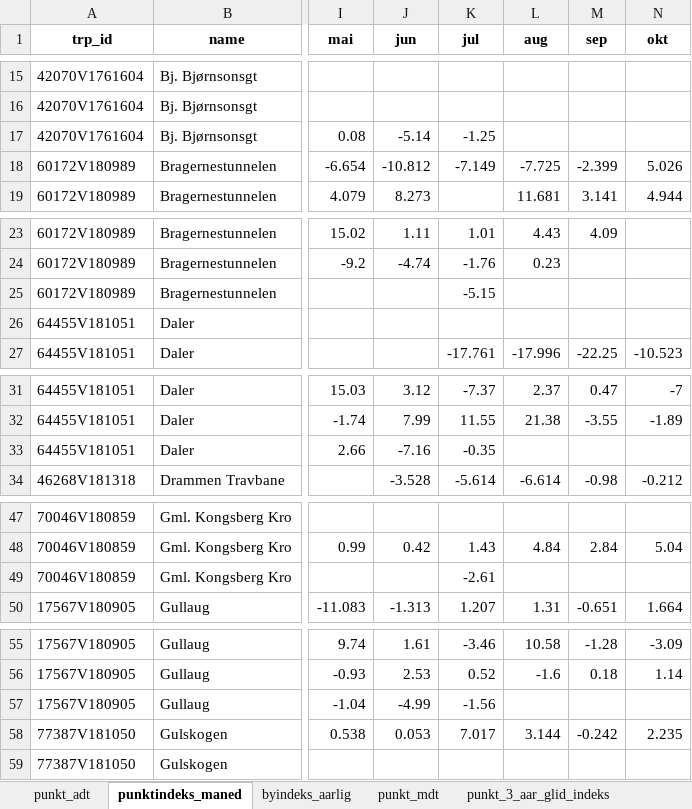
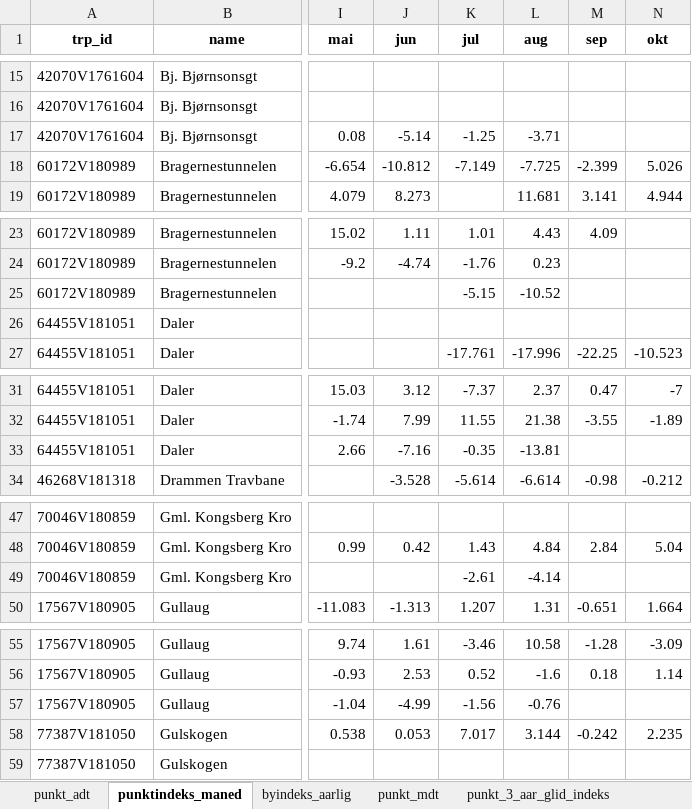
Before and after one commit to snohan/byindeks, an Excel workbook: data_indexpoints_tidy/tallmateriale_1952.xlsx, sheet punktindeks_maned, drawn as a sheet; only a part is shown, gaps mark what is left out; values as stored, in another font and other column widths than the file's, no borders; the diff covers the shown part only; the diff names each change by its address in the sheet, - before the commit and + after, or states it on an @@ line.

```diff
--- a/data_indexpoints_tidy/tallmateriale_1952.xlsx (sheet punktindeks_maned)
+++ b/data_indexpoints_tidy/tallmateriale_1952.xlsx (sheet punktindeks_maned)
-L17 (aug): (empty)
+L17 (aug): -3.71
-L25 (aug): (empty)
+L25 (aug): -10.52
-L33 (aug): (empty)
+L33 (aug): -13.81
-L49 (aug): (empty)
+L49 (aug): -4.14
-L57 (aug): (empty)
+L57 (aug): -0.76
```
Also changed, not shown: 15 edited cells elsewhere in this sheet, sheet punkt_mdt, sheet punkt_3_aar_glid_indeks, sheet by_3_aar_glid_indeks, sheet by_2_aar_glid_indeks, sheet by_1_aar_glid_indeks, sheet byindeks_aarlig, data_indexpoints_tidy/tallmateriale_16952.xlsx, data_indexpoints_tidy/tallmateriale_952.xlsx, 5 other files.
